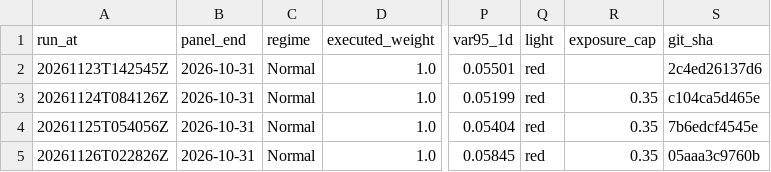
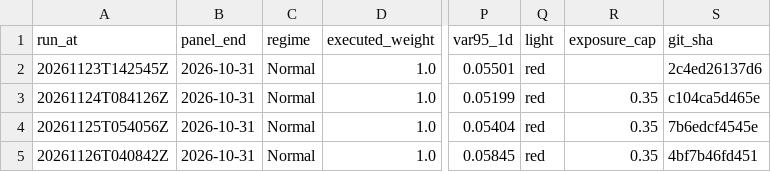
Before and after one commit to 9-Security/tech-cycle-dashboard, a CSV file: data/history.csv, drawn as a sheet; only a part is shown, gaps mark what is left out; the diff names each change by its address in the sheet, - before the commit and + after, or states it on an @@ line.

```diff
--- a/data/history.csv
+++ b/data/history.csv
-A5 (run_at): 20261126T022826Z
+A5 (run_at): 20261126T040842Z
-S5 (git_sha): 05aaa3c9760b
+S5 (git_sha): 4bf7b46fd451
```
Also changed, not shown: data/panel_monthly.csv, 14 other files.
